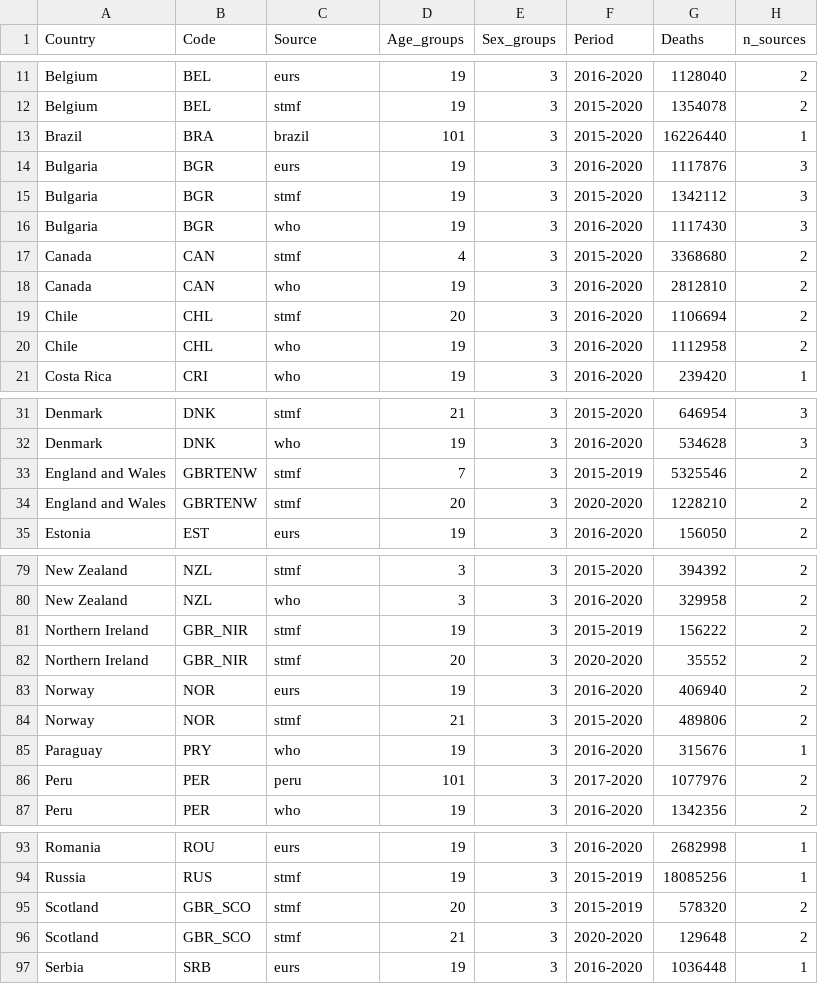
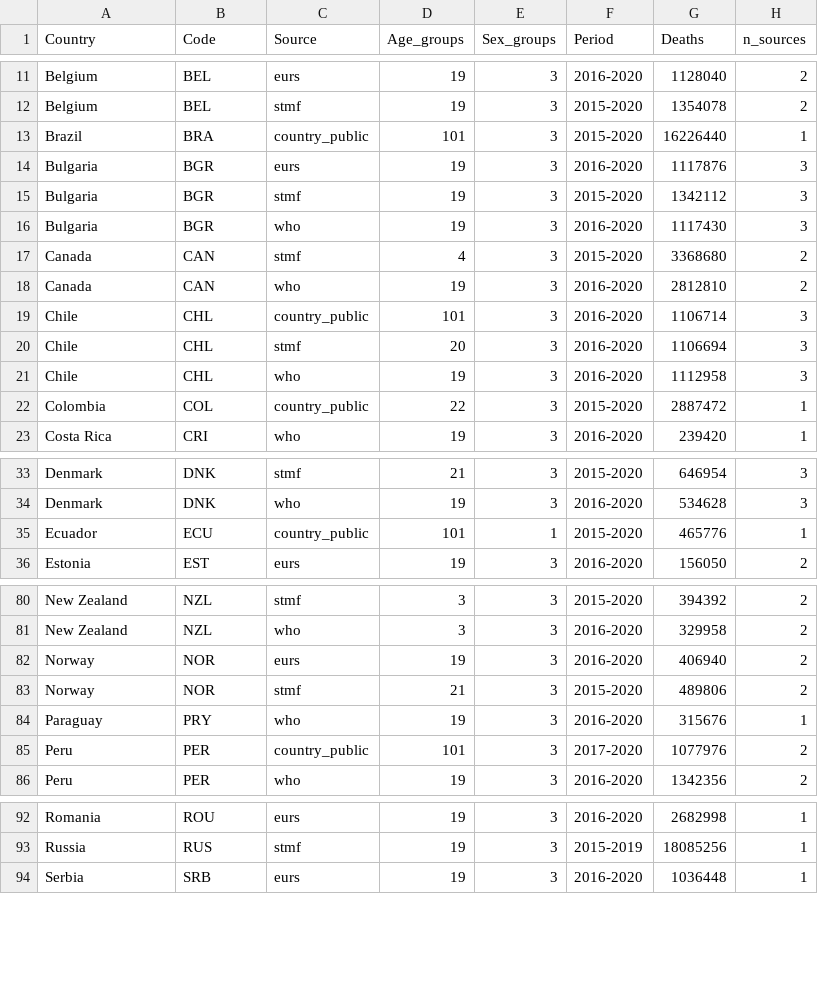
Before and after one commit to kikeacosta/TAG_patterns, a CSV file: Output/summary_all_sources_by_country.csv, drawn as a sheet; only a part is shown, gaps mark what is left out; the diff covers the shown part only.

```diff
--- a/Output/summary_all_sources_by_country.csv
+++ b/Output/summary_all_sources_by_country.csv
@@ -12,3 +12,3 @@ Belgium,BEL,eurs,19,3,2016-2020,1128040,2
 Belgium,BEL,stmf,19,3,2015-2020,1354078,2
-Brazil,BRA,brazil,101,3,2015-2020,16226440,1
+Brazil,BRA,country_public,101,3,2015-2020,16226440,1
 Bulgaria,BGR,eurs,19,3,2016-2020,1117876,3
@@ -18,4 +18,6 @@ Canada,CAN,stmf,4,3,2015-2020,3368680,2
 Canada,CAN,who,19,3,2016-2020,2812810,2
-Chile,CHL,stmf,20,3,2016-2020,1106694,2
-Chile,CHL,who,19,3,2016-2020,1112958,2
+Chile,CHL,country_public,101,3,2016-2020,1106714,3
+Chile,CHL,stmf,20,3,2016-2020,1106694,3
+Chile,CHL,who,19,3,2016-2020,1112958,3
+Colombia,COL,country_public,22,3,2015-2020,2887472,1
 Costa Rica,CRI,who,19,3,2016-2020,239420,1
@@ -32,4 +34,3 @@ Denmark,DNK,stmf,21,3,2015-2020,646954,3
 Denmark,DNK,who,19,3,2016-2020,534628,3
-England and Wales,GBRTENW,stmf,7,3,2015-2019,5325546,2
-England and Wales,GBRTENW,stmf,20,3,2020-2020,1228210,2
+Ecuador,ECU,country_public,101,1,2015-2020,465776,1
 Estonia,EST,eurs,19,3,2016-2020,156050,2
@@ -80,4 +81,2 @@ New Zealand,NZL,stmf,3,3,2015-2020,394392,2
 New Zealand,NZL,who,3,3,2016-2020,329958,2
-Northern Ireland,GBR_NIR,stmf,19,3,2015-2019,156222,2
-Northern Ireland,GBR_NIR,stmf,20,3,2020-2020,35552,2
 Norway,NOR,eurs,19,3,2016-2020,406940,2
@@ -85,3 +84,3 @@ Norway,NOR,stmf,21,3,2015-2020,489806,2
 Paraguay,PRY,who,19,3,2016-2020,315676,1
-Peru,PER,peru,101,3,2017-2020,1077976,2
+Peru,PER,country_public,101,3,2017-2020,1077976,2
 Peru,PER,who,19,3,2016-2020,1342356,2
@@ -94,4 +93,2 @@ Romania,ROU,eurs,19,3,2016-2020,2682998,1
 Russia,RUS,stmf,19,3,2015-2019,18085256,1
-Scotland,GBR_SCO,stmf,20,3,2015-2019,578320,2
-Scotland,GBR_SCO,stmf,21,3,2020-2020,129648,2
 Serbia,SRB,eurs,19,3,2016-2020,1036448,1
```
Also changed, not shown: 2 edited cells elsewhere in this file, Output/summary_selected_sources_by_country.csv, 11 other files.
